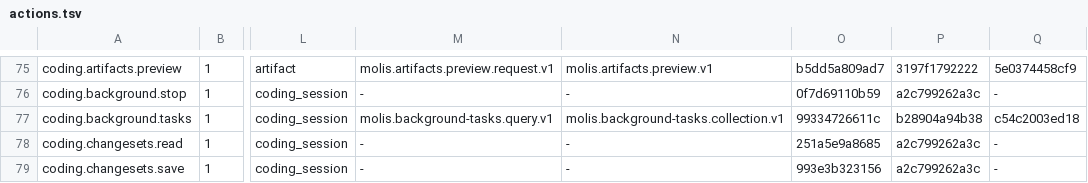
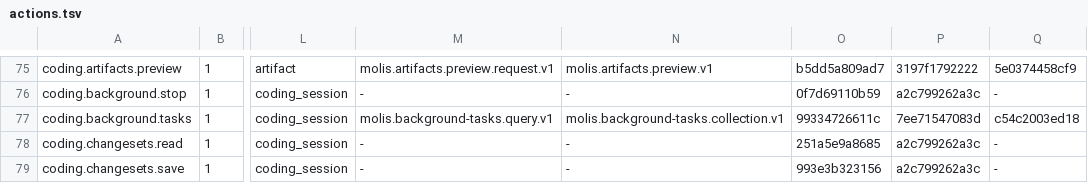
Before and after one commit to molis-ai/molis-work, a TSV file: tooling/gates/actions/actions.tsv, drawn as a sheet; only a part is shown, gaps mark what is left out; the diff names each change by its address in the sheet, - before the commit and + after, or states it on an @@ line.

```diff
--- a/tooling/gates/actions/actions.tsv
+++ b/tooling/gates/actions/actions.tsv
-P77: b28904a94b38
+P77: 7ee71547083d
```
Also changed, not shown: tooling/gates/actions/host-actions.tsv, 31 other files.
